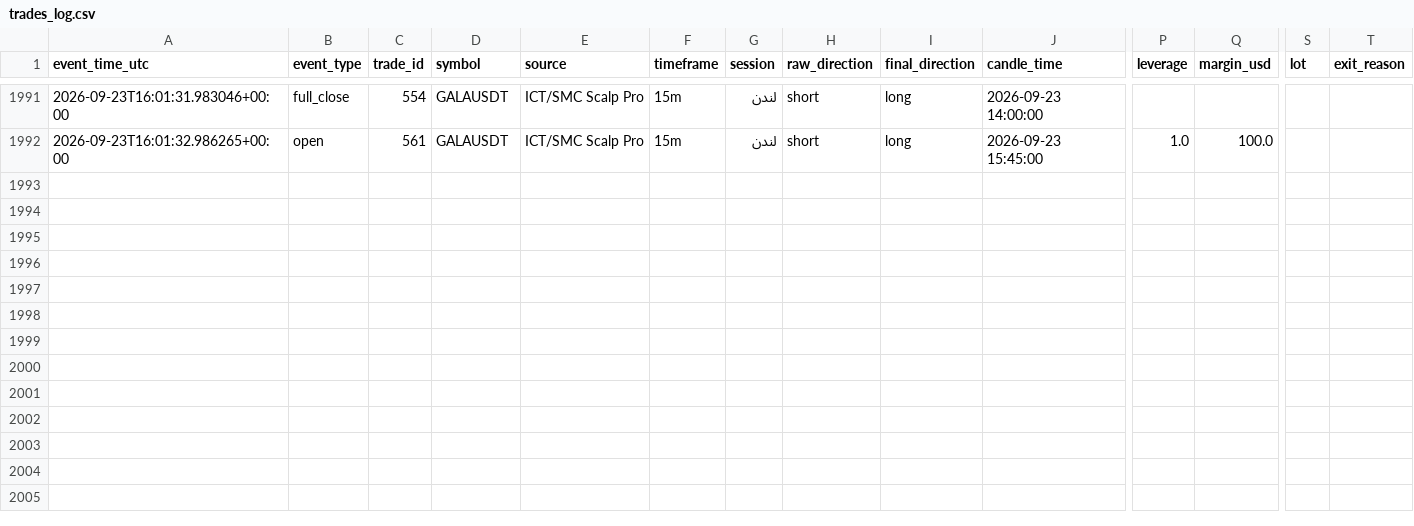
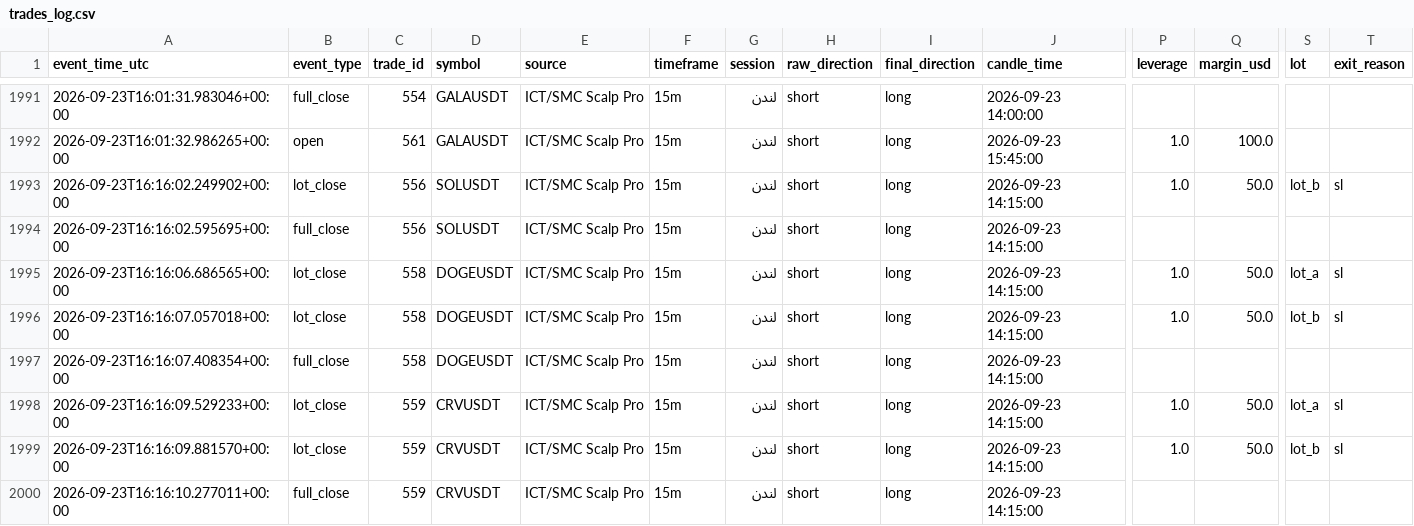
Before and after one commit to amirtorofi-sketch/Crypto-Signal-Bot, a CSV file: trades_log.csv, drawn as a sheet; only a part is shown, gaps mark what is left out; rows hold the shown columns only; the diff names each change by its address in the sheet, - before the commit and + after, or states it on an @@ line.

```diff
--- a/trades_log.csv
+++ b/trades_log.csv
+row 1993: 2026-09-23T16:16:02.249902+00:00 | lot_close | 556 | SOLUSDT | ICT/SMC Scalp Pro | 15m | لندن | short | long | 2026-09-23 14:15:00 | 1.0 | 50.0 | lot_b | sl
+row 1994: 2026-09-23T16:16:02.595695+00:00 | full_close | 556 | SOLUSDT | ICT/SMC Scalp Pro | 15m | لندن | short | long | 2026-09-23 14:15:00
+row 1995: 2026-09-23T16:16:06.686565+00:00 | lot_close | 558 | DOGEUSDT | ICT/SMC Scalp Pro | 15m | لندن | short | long | 2026-09-23 14:15:00 | 1.0 | 50.0 | lot_a | sl
+row 1996: 2026-09-23T16:16:07.057018+00:00 | lot_close | 558 | DOGEUSDT | ICT/SMC Scalp Pro | 15m | لندن | short | long | 2026-09-23 14:15:00 | 1.0 | 50.0 | lot_b | sl
+row 1997: 2026-09-23T16:16:07.408354+00:00 | full_close | 558 | DOGEUSDT | ICT/SMC Scalp Pro | 15m | لندن | short | long | 2026-09-23 14:15:00
+row 1998: 2026-09-23T16:16:09.529233+00:00 | lot_close | 559 | CRVUSDT | ICT/SMC Scalp Pro | 15m | لندن | short | long | 2026-09-23 14:15:00 | 1.0 | 50.0 | lot_a | sl
+row 1999: 2026-09-23T16:16:09.881570+00:00 | lot_close | 559 | CRVUSDT | ICT/SMC Scalp Pro | 15m | لندن | short | long | 2026-09-23 14:15:00 | 1.0 | 50.0 | lot_b | sl
+row 2000: 2026-09-23T16:16:10.277011+00:00 | full_close | 559 | CRVUSDT | ICT/SMC Scalp Pro | 15m | لندن | short | long | 2026-09-23 14:15:00
```
Also changed, not shown: 3 other files.
